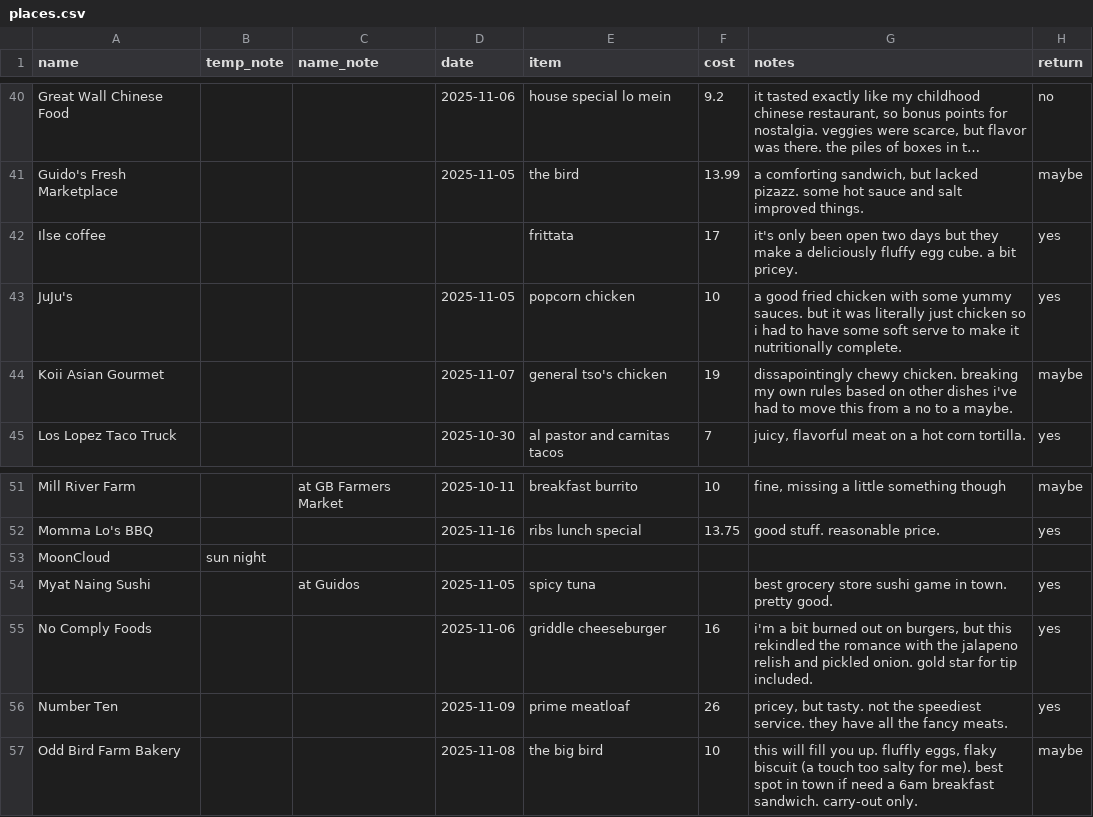
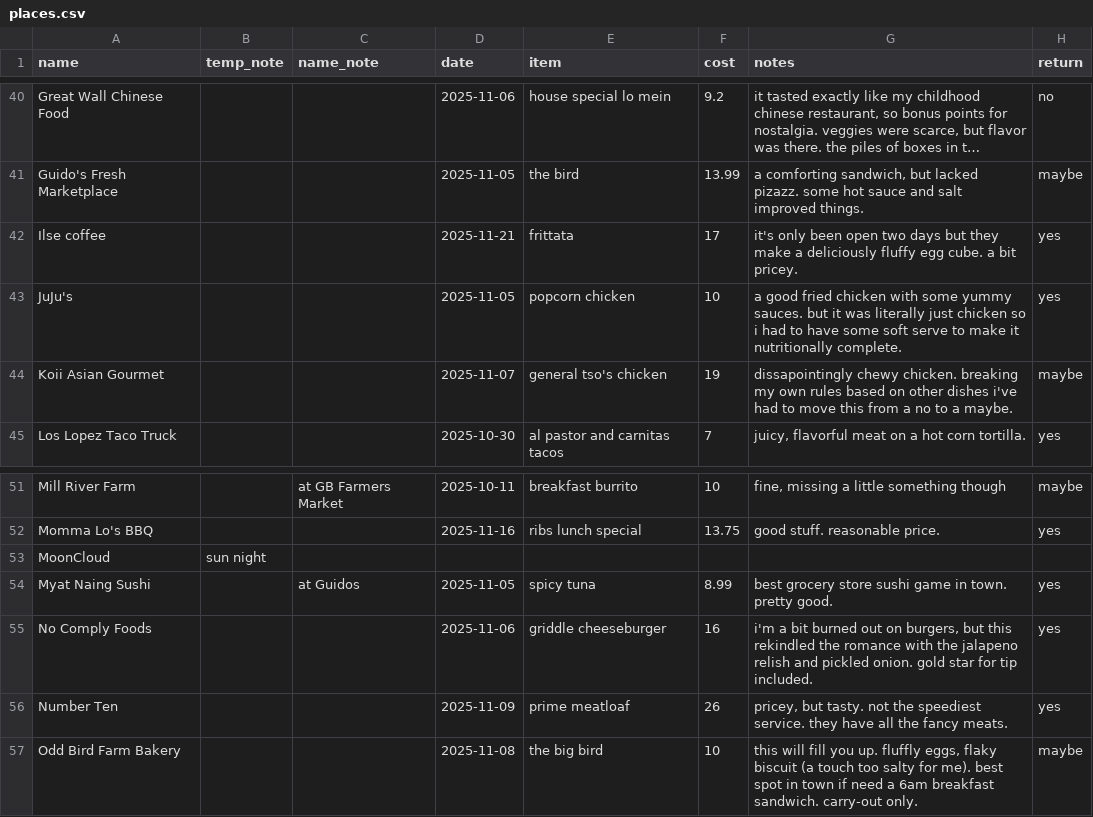
Before and after one commit to russellsamora/grazebarrington, a CSV file: src/data/places.csv, drawn as a sheet; only a part is shown, gaps mark what is left out; long unchanged cells end in …; the diff names each change by its address in the sheet, - before the commit and + after, or states it on an @@ line.

```diff
--- a/src/data/places.csv
+++ b/src/data/places.csv
-D42 (date): (empty)
+D42 (date): 2025-11-21
-F54 (cost): (empty)
+F54 (cost): 8.99
```
Also changed, not shown: 12 other files.
